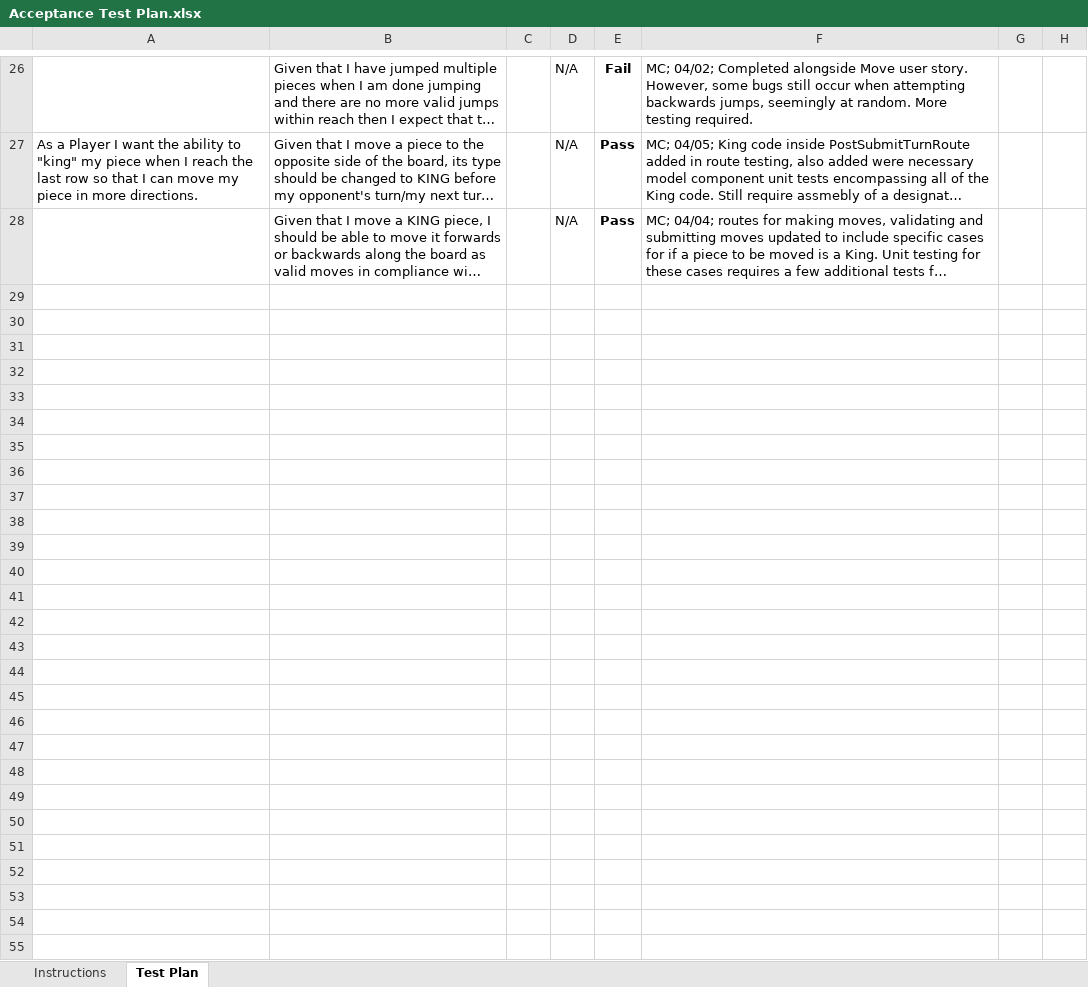
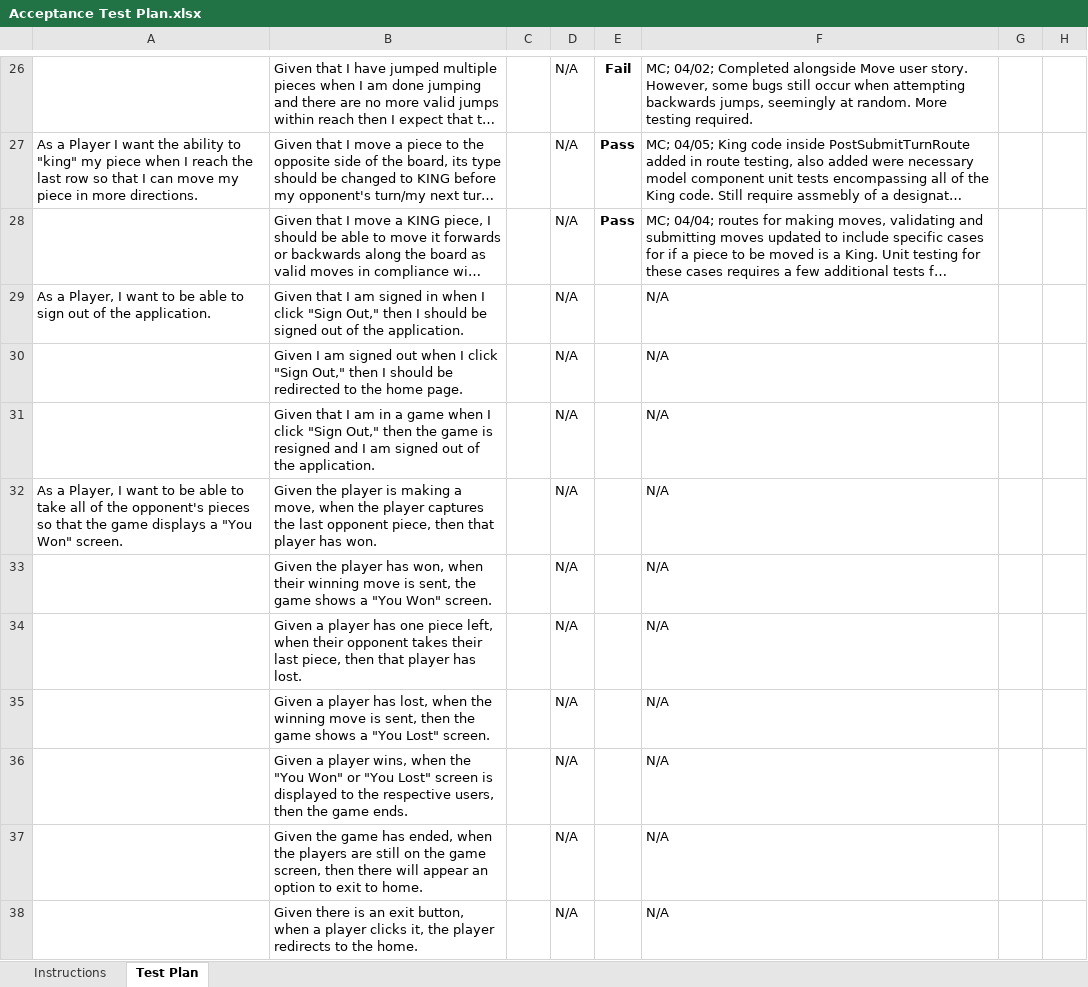
Before and after one commit to mcw7246/WebChecker, an Excel workbook: etc/Acceptance Test Plan.xlsx, sheet Test Plan, drawn as a sheet; only a part is shown, gaps mark what is left out; long unchanged cells end in …; values as stored, in another font and other column widths than the file's, no borders; conditional formats not drawn; the diff covers the shown part only; the diff names each change by its address in the sheet, - before the commit and + after, or states it on an @@ line.

Commit message:
Updated Acceptance Test Plan excel sheet with Sprint 3 User Stories and Acceptance Criteria

```diff
--- a/etc/Acceptance Test Plan.xlsx (sheet Test Plan)
+++ b/etc/Acceptance Test Plan.xlsx (sheet Test Plan)
+row 29: As a Player, I want to be able to sign out of the application. | Given that I am signed in when I click "Sign Out," then I should be signed out of the application. |  | N/A |  | N/A
+row 30:  | Given I am signed out when I click "Sign Out," then I should be redirected to the home page. |  | N/A |  | N/A
+row 31:  | Given that I am in a game when I click "Sign Out," then the game is resigned and I am signed out of the application. |  | N/A |  | N/A
+row 32: As a Player, I want to be able to take all of the opponent's pieces so that the game displays a "You Won" screen. | Given the player is making a move, when the player captures the last opponent piece, then that player has won. |  | N/A |  | N/A
+row 33:  | Given the player has won, when their winning move is sent, the game shows a "You Won" screen. |  | N/A |  | N/A
+row 34:  | Given a player has one piece left, when their opponent takes their last piece, then that player has lost. |  | N/A |  | N/A
+row 35:  | Given a player has lost, when the winning move is sent, then the game shows a "You Lost" screen. |  | N/A |  | N/A
+row 36:  | Given a player wins, when the "You Won" or "You Lost" screen is displayed to the respective users, then the game ends. |  | N/A |  | N/A
+row 37:  | Given the game has ended, when the players are still on the game screen, then there will appear an option to exit to home. |  | N/A |  | N/A
+row 38:  | Given there is an exit button, when a player clicks it, the player redirects to the home. |  | N/A |  | N/A
```
Also changed, not shown: 10 added rows elsewhere in this sheet.
